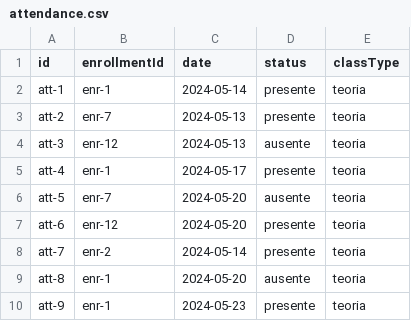
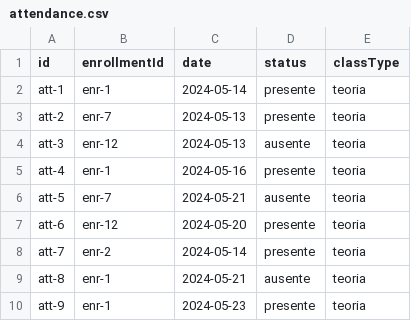
Before and after one commit to ElQuesoHelado/Sis_Acad, a CSV file: backend/src/infraestructure/scripts/data/attendance.csv, drawn as a sheet.

Commit message:
fix seed data

```diff
--- a/backend/src/infraestructure/scripts/data/attendance.csv
+++ b/backend/src/infraestructure/scripts/data/attendance.csv
@@ -4,7 +4,7 @@ att-2,enr-7,2024-05-13,presente,teoria
 att-3,enr-12,2024-05-13,ausente,teoria
-att-4,enr-1,2024-05-17,presente,teoria
-att-5,enr-7,2024-05-20,ausente,teoria
+att-4,enr-1,2024-05-16,presente,teoria
+att-5,enr-7,2024-05-21,ausente,teoria
 att-6,enr-12,2024-05-20,presente,teoria
 att-7,enr-2,2024-05-14,presente,teoria
-att-8,enr-1,2024-05-20,ausente,teoria
+att-8,enr-1,2024-05-21,ausente,teoria
 att-9,enr-1,2024-05-23,presente,teoria
```
